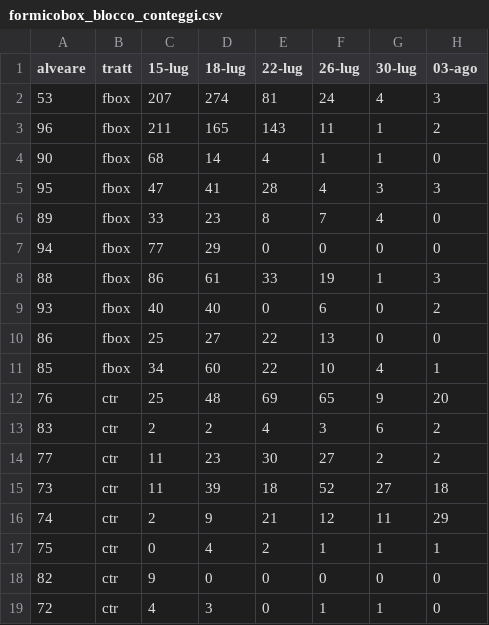
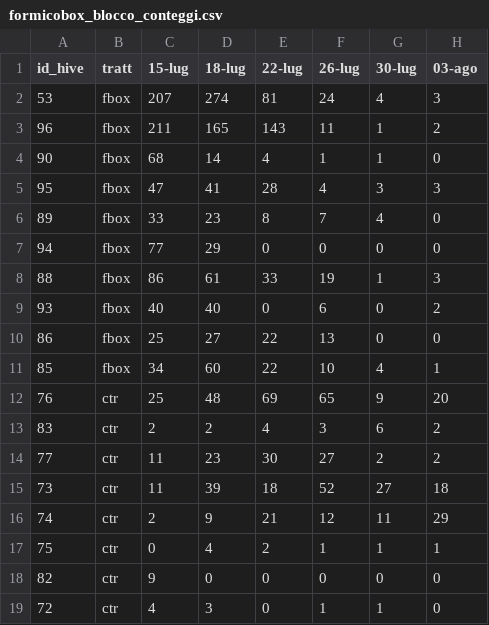
Before and after one commit to gguido/sugar_shake, a CSV file: data/formicobox_blocco_conteggi.csv, drawn as a sheet; only a part is shown; the diff names each change by its address in the sheet, - before the commit and + after, or states it on an @@ line.

```diff
--- a/data/formicobox_blocco_conteggi.csv
+++ b/data/formicobox_blocco_conteggi.csv
-A1: alveare
+A1: id_hive
```
Also changed, not shown: 6 other files.
